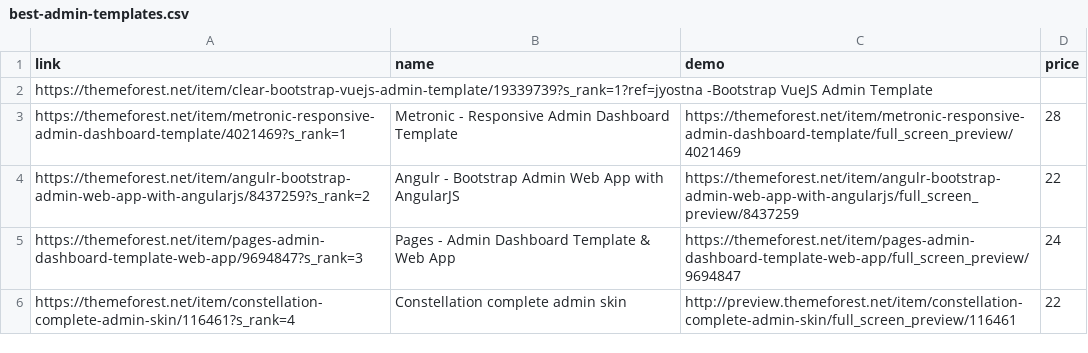
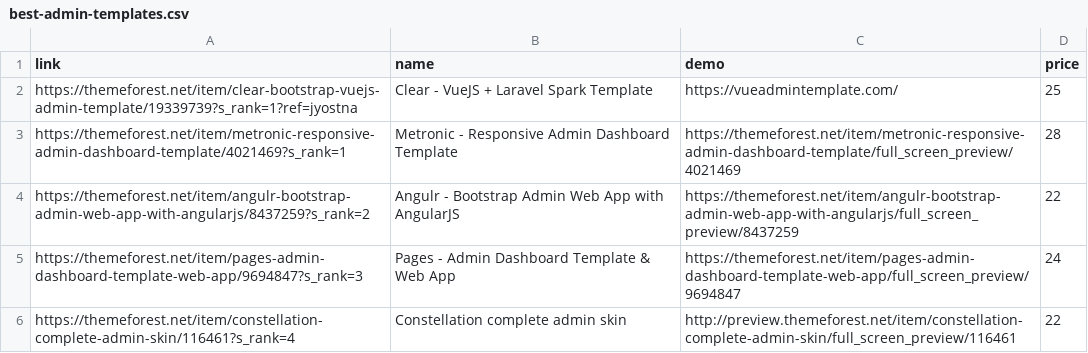
Before and after one commit to manisharoys/envato-cli, a CSV file: examples/best-admin-templates.csv, drawn as a sheet; only a part is shown.

Commit message:
Update best-admin-templates.csv

```diff
--- a/examples/best-admin-templates.csv
+++ b/examples/best-admin-templates.csv
@@ -1,3 +1,3 @@
 link,name,demo,price
-https://themeforest.net/item/clear-bootstrap-vuejs-admin-template/19339739?s_rank=1?ref=jyostna -Bootstrap VueJS Admin Template
+https://themeforest.net/item/clear-bootstrap-vuejs-admin-template/19339739?s_rank=1?ref=jyostna,Clear - VueJS + Laravel Spark Template,https://vueadmintemplate.com/, 25
 https://themeforest.net/item/metronic-responsive-admin-dashboard-template/4021469?s_rank=1,Metronic - Responsive Admin Dashboard Template,https://themeforest.net/item/metronic-responsive-admin-dashboard-template/full_screen_preview/4021469,28
```
